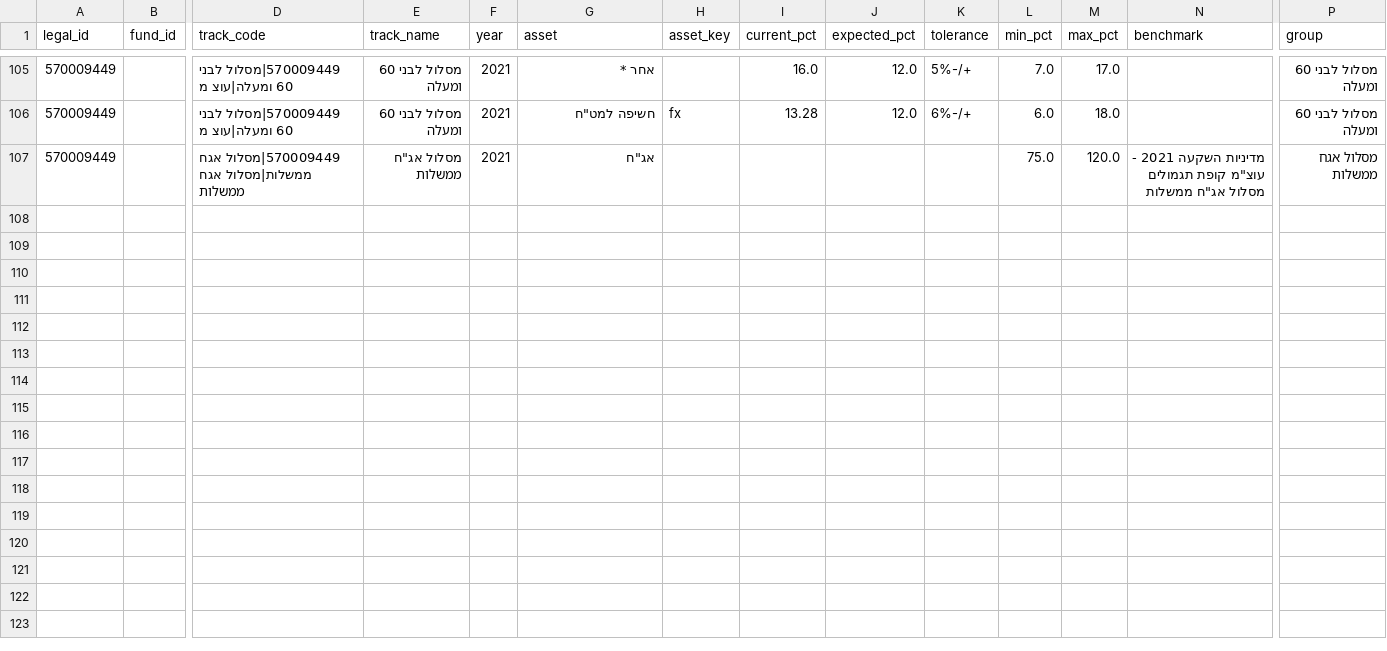
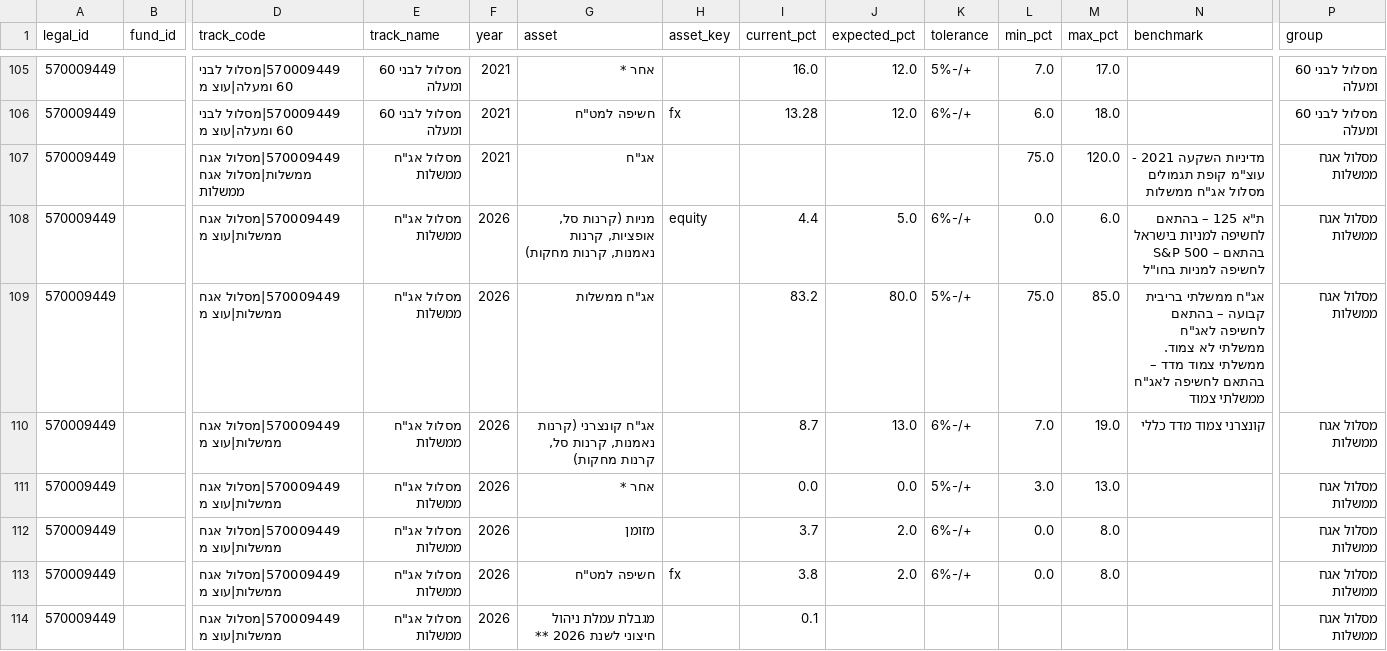
Before and after one commit to Revach123/MASLULIM, a CSV file: policy/companies/570009449/tracks_policy_long.csv, drawn as a sheet; only a part is shown, gaps mark what is left out; rows hold the shown columns only; the diff names each change by its address in the sheet, - before the commit and + after, or states it on an @@ line.

```diff
--- a/policy/companies/570009449/tracks_policy_long.csv
+++ b/policy/companies/570009449/tracks_policy_long.csv
+row 108: 570009449 |  | 570009449|מסלול אגח ממשלות|עוצ מ | מסלול אג"ח ממשלות | 2026 | מניות (קרנות סל, אופציות, קרנות נאמנות, קרנות מחקות) | equity | 4.4 | 5.0 | 6%-/+ | 0.0 | 6.0 | ת"א 125 – בהתאם לחשיפה למניות בישראל S&P 500 – בהתאם לחשיפה למניות בחו"ל | מסלול אגח ממשלות
+row 109: 570009449 |  | 570009449|מסלול אגח ממשלות|עוצ מ | מסלול אג"ח ממשלות | 2026 | אג"ח ממשלות |  | 83.2 | 80.0 | 5%-/+ | 75.0 | 85.0 | אג"ח ממשלתי בריבית קבועה – בהתאם לחשיפה לאג"ח ממשלתי לא צמוד. ממשלתי צמוד מדד – בהתאם לחשיפה לאג"ח ממשלתי צמוד | מסלול אגח ממשלות
+row 110: 570009449 |  | 570009449|מסלול אגח ממשלות|עוצ מ | מסלול אג"ח ממשלות | 2026 | אג"ח קונצרני (קרנות נאמנות, קרנות סל, קרנות מחקות) |  | 8.7 | 13.0 | 6%-/+ | 7.0 | 19.0 | קונצרני צמוד מדד כללי | מסלול אגח ממשלות
+row 111: 570009449 |  | 570009449|מסלול אגח ממשלות|עוצ מ | מסלול אג"ח ממשלות | 2026 | אחר * |  | 0.0 | 0.0 | 5%-/+ | 3.0 | 13.0 |  | מסלול אגח ממשלות
+row 112: 570009449 |  | 570009449|מסלול אגח ממשלות|עוצ מ | מסלול אג"ח ממשלות | 2026 | מזומן |  | 3.7 | 2.0 | 6%-/+ | 0.0 | 8.0 |  | מסלול אגח ממשלות
+row 113: 570009449 |  | 570009449|מסלול אגח ממשלות|עוצ מ | מסלול אג"ח ממשלות | 2026 | חשיפה למט"ח | fx | 3.8 | 2.0 | 6%-/+ | 0.0 | 8.0 |  | מסלול אגח ממשלות
+row 114: 570009449 |  | 570009449|מסלול אגח ממשלות|עוצ מ | מסלול אג"ח ממשלות | 2026 | מגבלת עמלת ניהול חיצוני לשנת 2026 ** |  | 0.1 |  |  |  |  |  | מסלול אגח ממשלות
```
Also changed, not shown: 15 other files.
